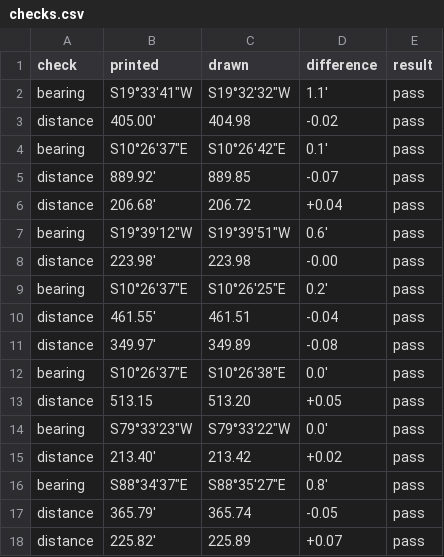
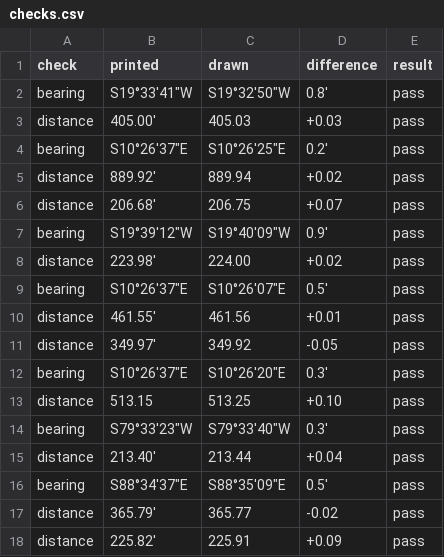
Before and after one commit to j-rmccrery/caltrans, a CSV file: spike/out/r_10741_001_2017-02-10/checks.csv, drawn as a sheet; only a part is shown; the diff covers the shown part only.

```diff
--- a/spike/out/r_10741_001_2017-02-10/checks.csv
+++ b/spike/out/r_10741_001_2017-02-10/checks.csv
@@ -1,18 +1,18 @@
 check,printed,drawn,difference,result
-bearing,"S19°33'41""W","S19°32'32""W",1.1',pass
-distance,405.00',404.98,-0.02,pass
-bearing,"S10°26'37""E","S10°26'42""E",0.1',pass
-distance,889.92',889.85,-0.07,pass
-distance,206.68',206.72,+0.04,pass
-bearing,"S19°39'12""W","S19°39'51""W",0.6',pass
-distance,223.98',223.98,-0.00,pass
+bearing,"S19°33'41""W","S19°32'50""W",0.8',pass
+distance,405.00',405.03,+0.03,pass
 bearing,"S10°26'37""E","S10°26'25""E",0.2',pass
-distance,461.55',461.51,-0.04,pass
-distance,349.97',349.89,-0.08,pass
-bearing,"S10°26'37""E","S10°26'38""E",0.0',pass
-distance,513.15,513.20,+0.05,pass
-bearing,"S79°33'23""W","S79°33'22""W",0.0',pass
-distance,213.40',213.42,+0.02,pass
-bearing,"S88°34'37""E","S88°35'27""E",0.8',pass
-distance,365.79',365.74,-0.05,pass
-distance,225.82',225.89,+0.07,pass
+distance,889.92',889.94,+0.02,pass
+distance,206.68',206.75,+0.07,pass
+bearing,"S19°39'12""W","S19°40'09""W",0.9',pass
+distance,223.98',224.00,+0.02,pass
+bearing,"S10°26'37""E","S10°26'07""E",0.5',pass
+distance,461.55',461.56,+0.01,pass
+distance,349.97',349.92,-0.05,pass
+bearing,"S10°26'37""E","S10°26'20""E",0.3',pass
+distance,513.15,513.25,+0.10,pass
+bearing,"S79°33'23""W","S79°33'40""W",0.3',pass
+distance,213.40',213.44,+0.04,pass
+bearing,"S88°34'37""E","S88°35'09""E",0.5',pass
+distance,365.79',365.77,-0.02,pass
+distance,225.82',225.91,+0.09,pass
```
Also changed, not shown: 30 edited cells elsewhere in this file, spike/out/bench.csv, spike/out/r_10741_002_2017-02-10/checks.csv, 10 other files.
